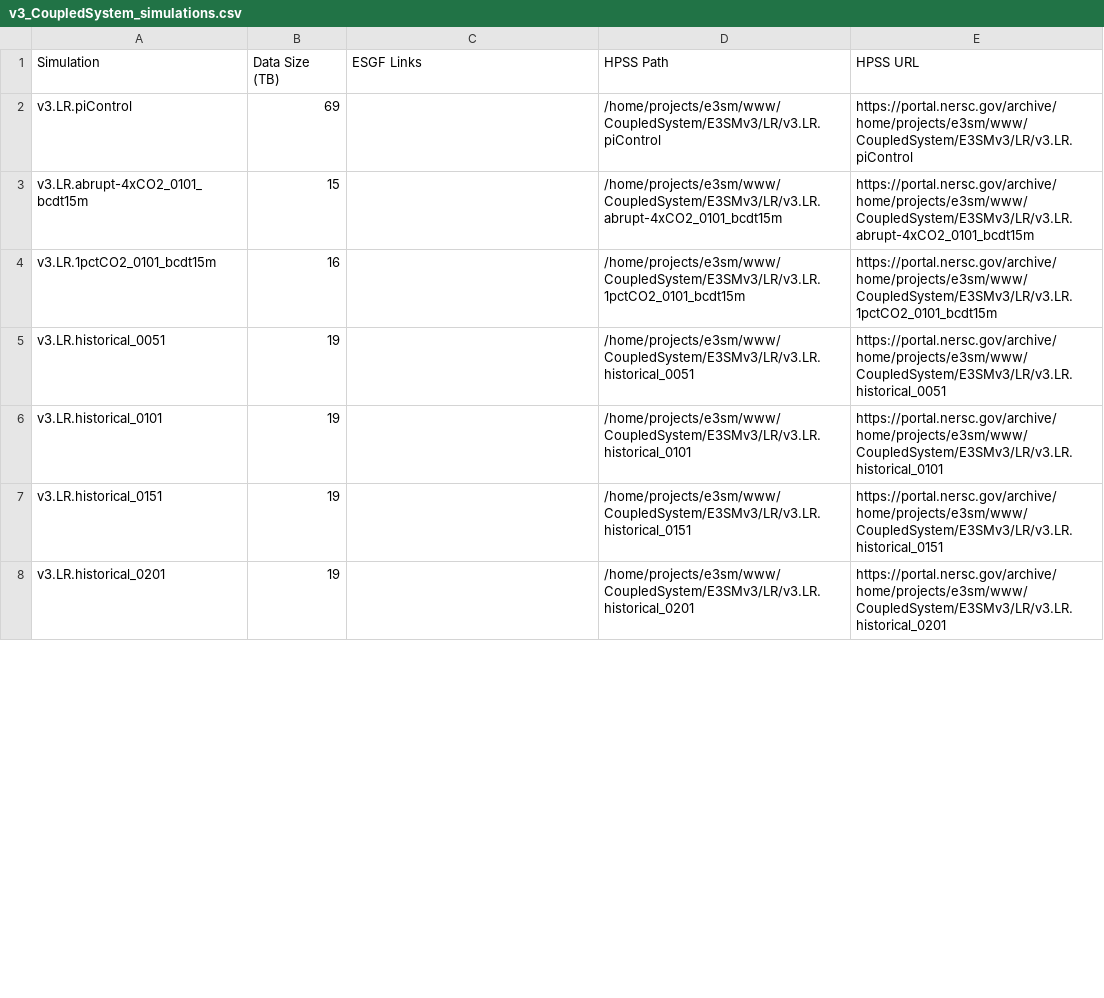
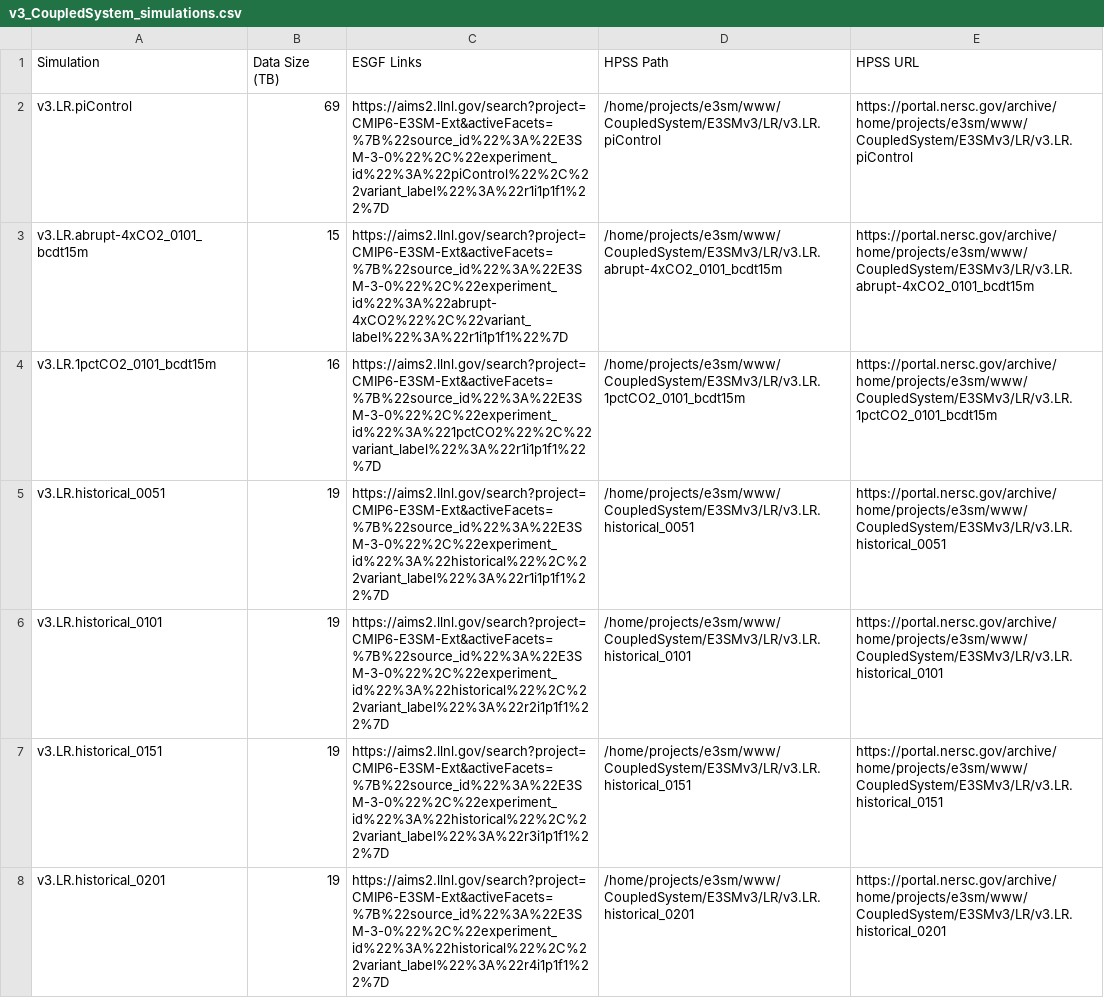
Before and after one commit to E3SM-Project/e3sm_data_docs, a CSV file: machine_readable_data/v3_CoupledSystem_simulations.csv, drawn as a sheet; only a part is shown; the diff covers the shown part only.

```diff
--- a/machine_readable_data/v3_CoupledSystem_simulations.csv
+++ b/machine_readable_data/v3_CoupledSystem_simulations.csv
@@ -1,8 +1,8 @@
 Simulation,Data Size (TB),ESGF Links,HPSS Path,HPSS URL
-v3.LR.piControl,69,,/home/projects/e3sm/www/CoupledSystem/E3SMv3/LR/v3.LR.piControl,https://portal.nersc.gov/archive/home/projects/e3sm/www/CoupledSystem/E3SMv3/LR/v3.LR.piControl
-v3.LR.abrupt-4xCO2_0101_bcdt15m,15,,/home/projects/e3sm/www/CoupledSystem/E3SMv3/LR/v3.LR.abrupt-4xCO2_0101_bcdt15m,https://portal.nersc.gov/archive/home/projects/e3sm/www/CoupledSystem/E3SMv3/LR/v3.LR.abrupt-4xCO2_0101_bcdt15m
-v3.LR.1pctCO2_0101_bcdt15m,16,,/home/projects/e3sm/www/CoupledSystem/E3SMv3/LR/v3.LR.1pctCO2_0101_bcdt15m,https://portal.nersc.gov/archive/home/projects/e3sm/www/CoupledSystem/E3SMv3/LR/v3.LR.1pctCO2_0101_bcdt15m
-v3.LR.historical_0051,19,,/home/projects/e3sm/www/CoupledSystem/E3SMv3/LR/v3.LR.historical_0051,https://portal.nersc.gov/archive/home/projects/e3sm/www/CoupledSystem/E3SMv3/LR/v3.LR.historical_0051
-v3.LR.historical_0101,19,,/home/projects/e3sm/www/CoupledSystem/E3SMv3/LR/v3.LR.historical_0101,https://portal.nersc.gov/archive/home/projects/e3sm/www/CoupledSystem/E3SMv3/LR/v3.LR.historical_0101
-v3.LR.historical_0151,19,,/home/projects/e3sm/www/CoupledSystem/E3SMv3/LR/v3.LR.historical_0151,https://portal.nersc.gov/archive/home/projects/e3sm/www/CoupledSystem/E3SMv3/LR/v3.LR.historical_0151
-v3.LR.historical_0201,19,,/home/projects/e3sm/www/CoupledSystem/E3SMv3/LR/v3.LR.historical_0201,https://portal.nersc.gov/archive/home/projects/e3sm/www/CoupledSystem/E3SMv3/LR/v3.LR.historical_0201
+v3.LR.piControl,69,https://aims2.llnl.gov/search?project=CMIP6-E3SM-Ext&activeFacets=%7B%22source_id%22%3A%22E3SM-3-0%22%2C%22experiment_id%22%3A%22piControl%22%2C%22variant_label%22%3A%22r1i1p1f1%22%7D,/home/projects/e3sm/www/CoupledSystem/E3SMv3/LR/v3.LR.piControl,https://portal.nersc.gov/archive/home/projects/e3sm/www/CoupledSystem/E3SMv3/LR/v3.LR.piControl
+v3.LR.abrupt-4xCO2_0101_bcdt15m,15,https://aims2.llnl.gov/search?project=CMIP6-E3SM-Ext&activeFacets=%7B%22source_id%22%3A%22E3SM-3-0%22%2C%22experiment_id%22%3A%22abrupt-4xCO2%22%2C%22variant_label%22%3A%22r1i1p1f1%22%7D,/home/projects/e3sm/www/CoupledSystem/E3SMv3/LR/v3.LR.abrupt-4xCO2_0101_bcdt15m,https://portal.nersc.gov/archive/home/projects/e3sm/www/CoupledSystem/E3SMv3/LR/v3.LR.abrupt-4xCO2_0101_bcdt15m
+v3.LR.1pctCO2_0101_bcdt15m,16,https://aims2.llnl.gov/search?project=CMIP6-E3SM-Ext&activeFacets=%7B%22source_id%22%3A%22E3SM-3-0%22%2C%22experiment_id%22%3A%221pctCO2%22%2C%22variant_label%22%3A%22r1i1p1f1%22%7D,/home/projects/e3sm/www/CoupledSystem/E3SMv3/LR/v3.LR.1pctCO2_0101_bcdt15m,https://portal.nersc.gov/archive/home/projects/e3sm/www/CoupledSystem/E3SMv3/LR/v3.LR.1pctCO2_0101_bcdt15m
+v3.LR.historical_0051,19,https://aims2.llnl.gov/search?project=CMIP6-E3SM-Ext&activeFacets=%7B%22source_id%22%3A%22E3SM-3-0%22%2C%22experiment_id%22%3A%22historical%22%2C%22variant_label%22%3A%22r1i1p1f1%22%7D,/home/projects/e3sm/www/CoupledSystem/E3SMv3/LR/v3.LR.historical_0051,https://portal.nersc.gov/archive/home/projects/e3sm/www/CoupledSystem/E3SMv3/LR/v3.LR.historical_0051
+v3.LR.historical_0101,19,https://aims2.llnl.gov/search?project=CMIP6-E3SM-Ext&activeFacets=%7B%22source_id%22%3A%22E3SM-3-0%22%2C%22experiment_id%22%3A%22historical%22%2C%22variant_label%22%3A%22r2i1p1f1%22%7D,/home/projects/e3sm/www/CoupledSystem/E3SMv3/LR/v3.LR.historical_0101,https://portal.nersc.gov/archive/home/projects/e3sm/www/CoupledSystem/E3SMv3/LR/v3.LR.historical_0101
+v3.LR.historical_0151,19,https://aims2.llnl.gov/search?project=CMIP6-E3SM-Ext&activeFacets=%7B%22source_id%22%3A%22E3SM-3-0%22%2C%22experiment_id%22%3A%22historical%22%2C%22variant_label%22%3A%22r3i1p1f1%22%7D,/home/projects/e3sm/www/CoupledSystem/E3SMv3/LR/v3.LR.historical_0151,https://portal.nersc.gov/archive/home/projects/e3sm/www/CoupledSystem/E3SMv3/LR/v3.LR.historical_0151
+v3.LR.historical_0201,19,https://aims2.llnl.gov/search?project=CMIP6-E3SM-Ext&activeFacets=%7B%22source_id%22%3A%22E3SM-3-0%22%2C%22experiment_id%22%3A%22historical%22%2C%22variant_label%22%3A%22r4i1p1f1%22%7D,/home/projects/e3sm/www/CoupledSystem/E3SMv3/LR/v3.LR.historical_0201,https://portal.nersc.gov/archive/home/projects/e3sm/www/CoupledSystem/E3SMv3/LR/v3.LR.historical_0201
```
Also changed, not shown: 23 edited cells elsewhere in this file, utils/input/simulations_v3_LR_coupled.csv, 2 other files.
